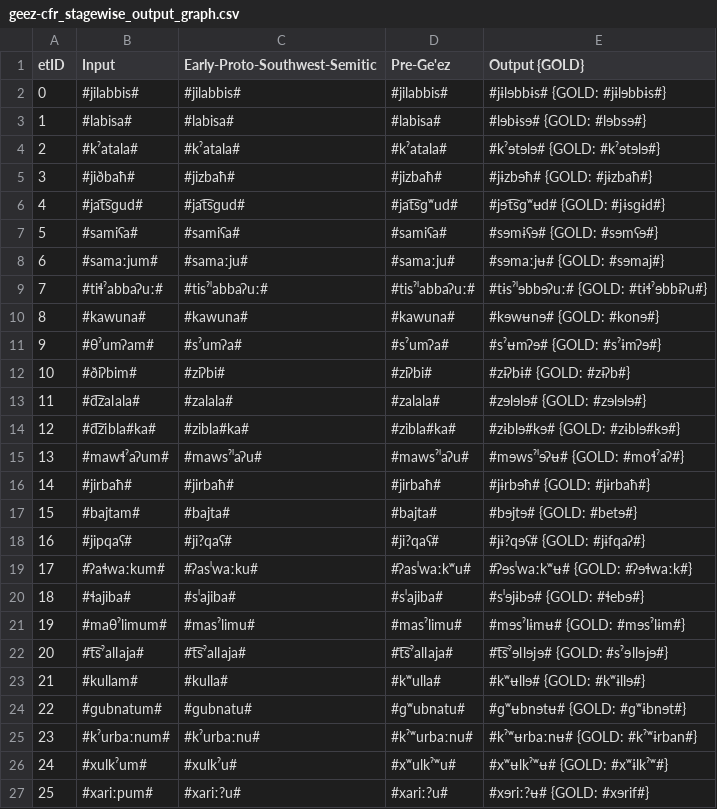
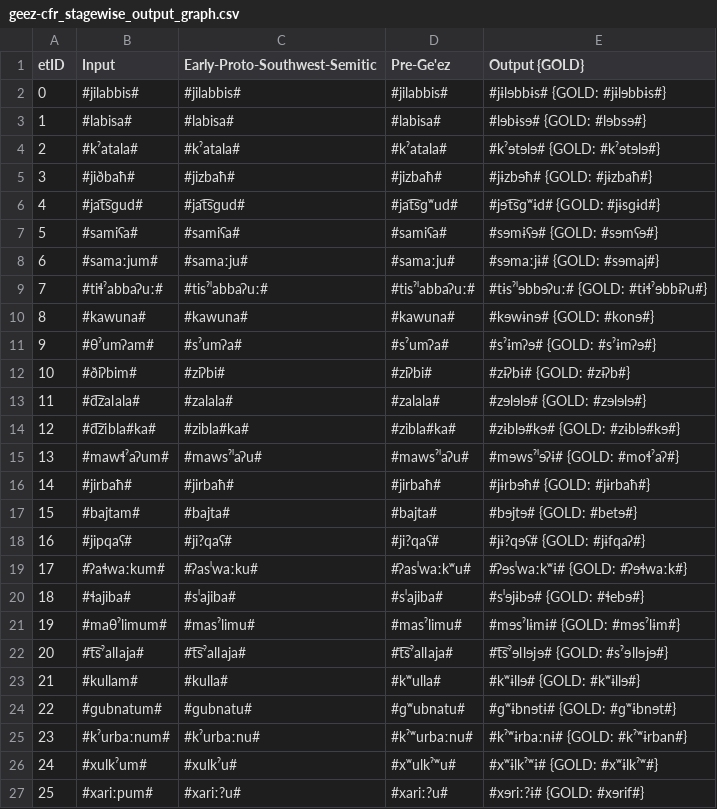
Before and after one commit to clmarr/geez-cfr, a CSV file: geez-cfr_stagewise_output_graph.csv, drawn as a sheet.

```diff
--- a/geez-cfr_stagewise_output_graph.csv
+++ b/geez-cfr_stagewise_output_graph.csv
@@ -5,8 +5,8 @@ etID  | Input | Early-Proto-Southwest-Semitic | Pre-Ge'ez | Output {GOLD}
 3      | #jiðbaħ# | #jizbaħ# | #jizbaħ# | #jɨzbɘħ# {GOLD: #jɨzbaħ#}
-4      | #jat͡sɡud# | #jat͡sɡud# | #jat͡sɡʷud# | #jɘt͡sɡʷʉd# {GOLD: #jɨsɡɨd#}
+4      | #jat͡sɡud# | #jat͡sɡud# | #jat͡sɡʷud# | #jɘt͡sɡʷɨd# {GOLD: #jɨsɡɨd#}
 5      | #samiʕa# | #samiʕa# | #samiʕa# | #sɘmɨʕɘ# {GOLD: #sɘmʕɘ#}
-6      | #samaːjum# | #samaːju# | #samaːju# | #sɘmaːjʉ# {GOLD: #sɘmaj#}
+6      | #samaːjum# | #samaːju# | #samaːju# | #sɘmaːjɨ# {GOLD: #sɘmaj#}
 7      | #tiɬˀabbaʔuː# | #tisˀˡabbaʔuː# | #tisˀˡabbaʔuː# | #tɨsˀˡɘbbɘʔuː# {GOLD: #tɨɬˀɘbbɨʔu#}
-8      | #kawuna# | #kawuna# | #kawuna# | #kɘwʉnɘ# {GOLD: #konɘ#}
-9      | #θˀumʔam# | #sˀumʔa# | #sˀumʔa# | #sˀʉmʔɘ# {GOLD: #sˀɨmʔɘ#}
+8      | #kawuna# | #kawuna# | #kawuna# | #kɘwɨnɘ# {GOLD: #konɘ#}
+9      | #θˀumʔam# | #sˀumʔa# | #sˀumʔa# | #sˀɨmʔɘ# {GOLD: #sˀɨmʔɘ#}
 10     | #ðiʔbim# | #ziʔbi# | #ziʔbi# | #zɨʔbɨ# {GOLD: #zɨʔb#}
@@ -14,3 +14,3 @@ etID  | Input | Early-Proto-Southwest-Semitic | Pre-Ge'ez | Output {GOLD}
 12     | #d͡zibla#ka# | #zibla#ka# | #zibla#ka# | #zɨblɘ#kɘ# {GOLD: #zɨblɘ#kɘ#}
-13     | #mawɬˀaʔum# | #mawsˀˡaʔu# | #mawsˀˡaʔu# | #mɘwsˀˡɘʔʉ# {GOLD: #moɬˀaʔ#}
+13     | #mawɬˀaʔum# | #mawsˀˡaʔu# | #mawsˀˡaʔu# | #mɘwsˀˡɘʔɨ# {GOLD: #moɬˀaʔ#}
 14     | #jirbaħ# | #jirbaħ# | #jirbaħ# | #jɨrbɘħ# {GOLD: #jɨrbaħ#}
@@ -18,10 +18,10 @@ etID  | Input | Early-Proto-Southwest-Semitic | Pre-Ge'ez | Output {GOLD}
 16     | #jipqaʕ# | #ji?qaʕ# | #ji?qaʕ# | #jɨ?qɘʕ# {GOLD: #jɨfqaʔ#}
-17     | #ʔaɬwaːkum# | #ʔasˡwaːku# | #ʔasˡwaːkʷu# | #ʔɘsˡwaːkʷʉ# {GOLD: #ʔɘɬwaːk#}
+17     | #ʔaɬwaːkum# | #ʔasˡwaːku# | #ʔasˡwaːkʷu# | #ʔɘsˡwaːkʷɨ# {GOLD: #ʔɘɬwaːk#}
 18     | #ɬajiba# | #sˡajiba# | #sˡajiba# | #sˡɘjɨbɘ# {GOLD: #ɬebɘ#}
-19     | #maθˀlimum# | #masˀlimu# | #masˀlimu# | #mɘsˀlɨmʉ# {GOLD: #mɘsˀlɨm#}
+19     | #maθˀlimum# | #masˀlimu# | #masˀlimu# | #mɘsˀlɨmɨ# {GOLD: #mɘsˀlɨm#}
 20     | #t͡sˀallaja# | #t͡sˀallaja# | #t͡sˀallaja# | #t͡sˀɘllɘjɘ# {GOLD: #sˀɘllɘjɘ#}
-21     | #kullam# | #kulla# | #kʷulla# | #kʷʉllɘ# {GOLD: #kʷɨllɘ#}
-22     | #ɡubnatum# | #ɡubnatu# | #ɡʷubnatu# | #ɡʷʉbnɘtʉ# {GOLD: #ɡʷɨbnɘt#}
-23     | #kˀurbaːnum# | #kˀurbaːnu# | #kˀʷurbaːnu# | #kˀʷʉrbaːnʉ# {GOLD: #kˀʷɨrban#}
-24     | #xulkˀum# | #xulkˀu# | #xʷulkˀʷu# | #xʷʉlkˀʷʉ# {GOLD: #xʷɨlkˀʷ#}
-25     | #xariːpum# | #xariː?u# | #xariː?u# | #xɘriː?ʉ# {GOLD: #xɘrif#}
+21     | #kullam# | #kulla# | #kʷulla# | #kʷɨllɘ# {GOLD: #kʷɨllɘ#}
+22     | #ɡubnatum# | #ɡubnatu# | #ɡʷubnatu# | #ɡʷɨbnɘtɨ# {GOLD: #ɡʷɨbnɘt#}
+23     | #kˀurbaːnum# | #kˀurbaːnu# | #kˀʷurbaːnu# | #kˀʷɨrbaːnɨ# {GOLD: #kˀʷɨrban#}
+24     | #xulkˀum# | #xulkˀu# | #xʷulkˀʷu# | #xʷɨlkˀʷɨ# {GOLD: #xʷɨlkˀʷ#}
+25     | #xariːpum# | #xariː?u# | #xariː?u# | #xɘriː?ɨ# {GOLD: #xɘrif#}
```
Also changed, not shown: geez-cfr_rulewise_output_graph.csv, 30 other files.
